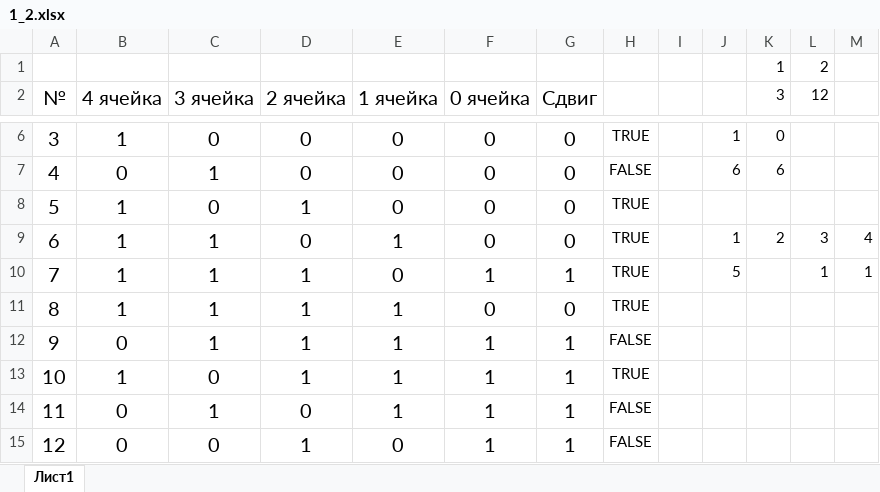
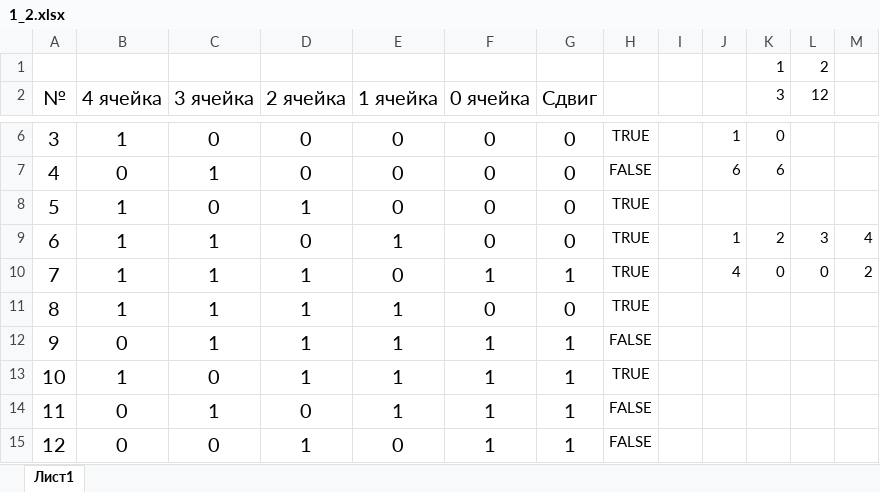
Before and after one commit to AA122AA/StudFiles_Bonch_Baka, an Excel workbook: Crypto/Labs/Lab_9/1_2.xlsx, sheet Лист1, drawn as a sheet; only a part is shown, gaps mark what is left out; values as stored, in another font and other column widths than the file's, no borders; charts and pictures and conditional formats not drawn; the diff names each change by its address in the sheet, - before the commit and + after, or states it on an @@ line.

Commit message:
crypto lab_9

```diff
--- a/Crypto/Labs/Lab_9/1_2.xlsx (sheet Лист1)
+++ b/Crypto/Labs/Lab_9/1_2.xlsx (sheet Лист1)
-J10: 5
+J10: 4
-K10 (3): (empty)
+K10 (3): 0
-L10 (12): 1
+L10 (12): 0
-M10: 1
+M10: 2
```
Also changed, not shown: charts or pictures, 2 other files.
